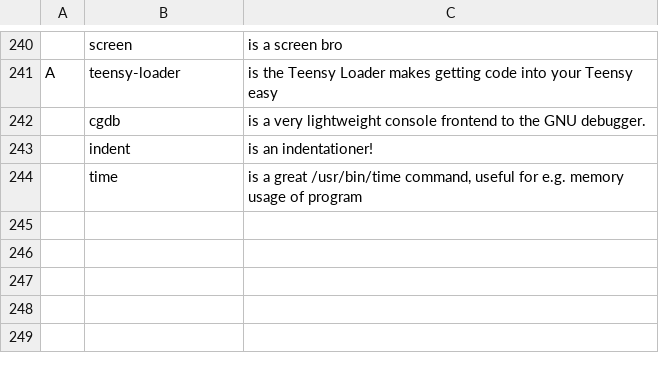
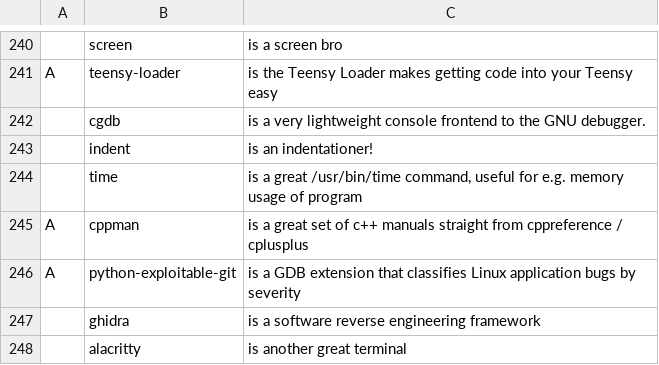
Before and after one commit to kiprasmel/LARBS, a CSV file: progs.csv, drawn as a sheet; only a part is shown, gaps mark what is left out; the diff names each change by its address in the sheet, - before the commit and + after, or states it on an @@ line.

Commit message:
add cppman & others
Signed-off-by: Kipras Melnikovas <kipras@kipras.org>

```diff
--- a/progs.csv
+++ b/progs.csv
+row 245: A | cppman | is a great set of c++ manuals straight from cppreference / cplusplus
+row 246: A | python-exploitable-git | is a GDB extension that classifies Linux application bugs by severity
+row 247:  | ghidra | is a software reverse engineering framework
+row 248:  | alacritty | is another great terminal
```
Also changed, not shown: 1 other file.
